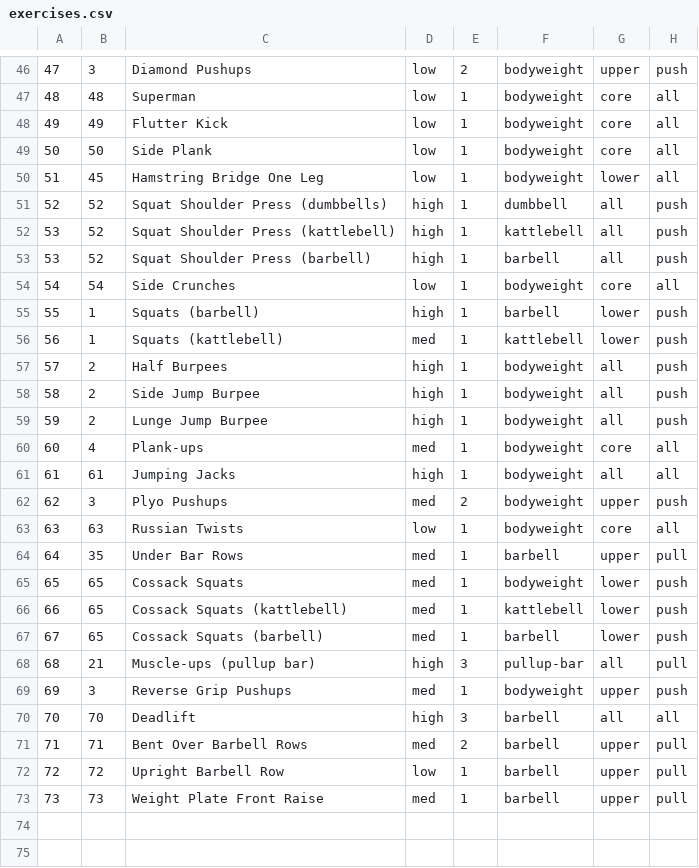
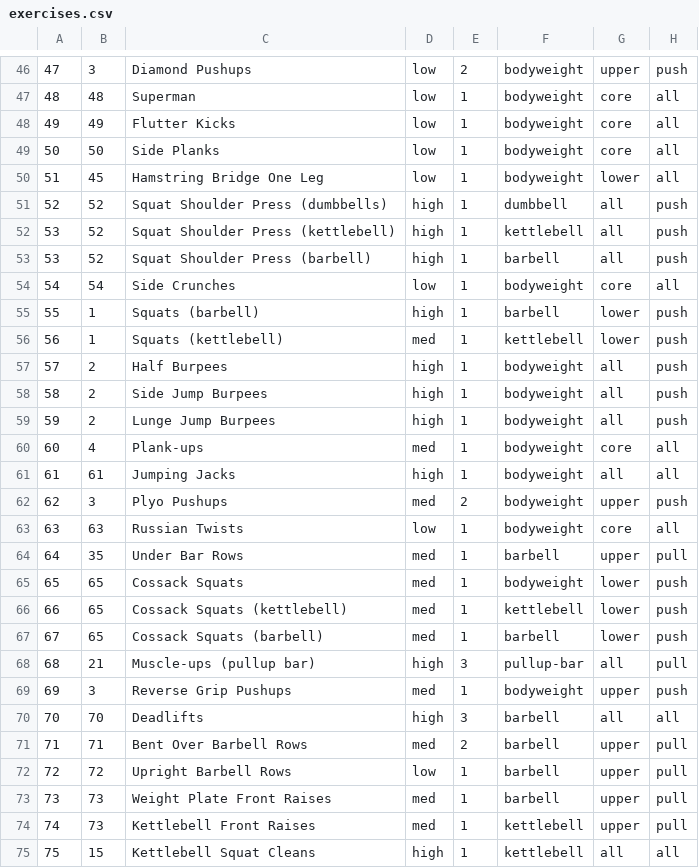
Before and after one commit to markosski/workoutgen, a CSV file: core/src/main/resources/exercises.csv, drawn as a sheet; only a part is shown, gaps mark what is left out; the diff covers the shown part only.

```diff
--- a/core/src/main/resources/exercises.csv
+++ b/core/src/main/resources/exercises.csv
@@ -47,7 +47,7 @@
 48,48,Superman,low,1,bodyweight,core,all
-49,49,Flutter Kick,low,1,bodyweight,core,all
-50,50,Side Plank,low,1,bodyweight,core,all
+49,49,Flutter Kicks,low,1,bodyweight,core,all
+50,50,Side Planks,low,1,bodyweight,core,all
 51,45,Hamstring Bridge One Leg,low,1,bodyweight,lower,all
 52,52,Squat Shoulder Press (dumbbells),high,1,dumbbell,all,push
-53,52,Squat Shoulder Press (kattlebell),high,1,kattlebell,all,push
+53,52,Squat Shoulder Press (kettlebell),high,1,kettlebell,all,push
 53,52,Squat Shoulder Press (barbell),high,1,barbell,all,push
@@ -55,6 +55,6 @@
 55,1,Squats (barbell),high,1,barbell,lower,push
-56,1,Squats (kattlebell),med,1,kattlebell,lower,push
+56,1,Squats (kettlebell),med,1,kettlebell,lower,push
 57,2,Half Burpees,high,1,bodyweight,all,push
-58,2,Side Jump Burpee,high,1,bodyweight,all,push
-59,2,Lunge Jump Burpee,high,1,bodyweight,all,push
+58,2,Side Jump Burpees,high,1,bodyweight,all,push
+59,2,Lunge Jump Burpees,high,1,bodyweight,all,push
 60,4,Plank-ups,med,1,bodyweight,core,all
@@ -65,3 +65,3 @@
 65,65,Cossack Squats,med,1,bodyweight,lower,push
-66,65,Cossack Squats (kattlebell),med,1,kattlebell,lower,push
+66,65,Cossack Squats (kettlebell),med,1,kettlebell,lower,push
 67,65,Cossack Squats (barbell),med,1,barbell,lower,push
@@ -69,5 +69,7 @@
 69,3,Reverse Grip Pushups,med,1,bodyweight,upper,push
-70,70,Deadlift,high,3,barbell,all,all
+70,70,Deadlifts,high,3,barbell,all,all
 71,71,Bent Over Barbell Rows,med,2,barbell,upper,pull
-72,72,Upright Barbell Row,low,1,barbell,upper,pull
-73,73,Weight Plate Front Raise,med,1,barbell,upper,pull
+72,72,Upright Barbell Rows,low,1,barbell,upper,pull
+73,73,Weight Plate Front Raises,med,1,barbell,upper,pull
+74,73,Kettlebell Front Raises,med,1,kettlebell,upper,pull
+75,15,Kettlebell Squat Cleans,high,1,kettlebell,all,all
```
Also changed, not shown: 11 edited cells elsewhere in this file, 6 other files.
